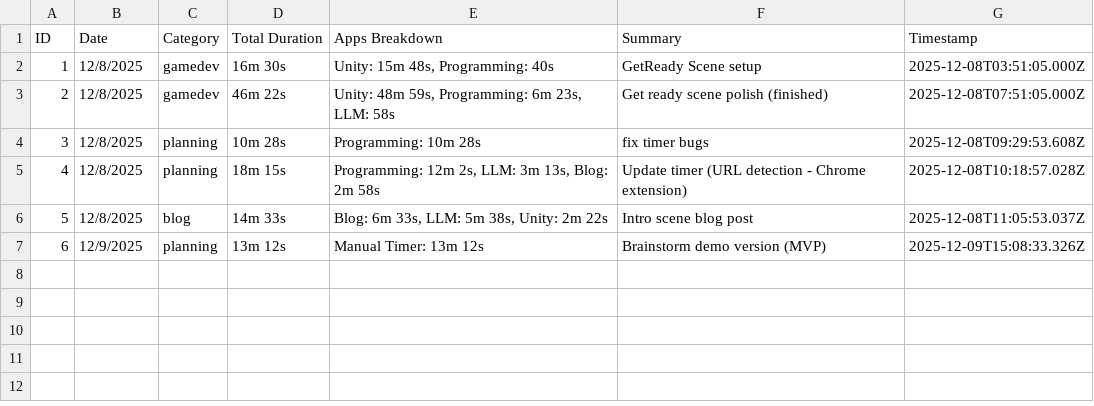
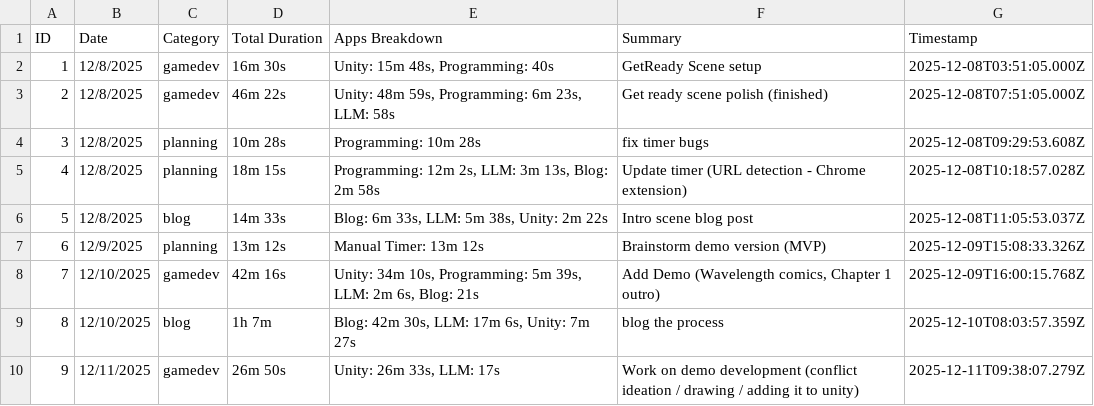
Before and after one commit to ddanakim0304/Capstone, a CSV file: Time-Logger/Stats/sessions.csv, drawn as a sheet; the diff names each change by its address in the sheet, - before the commit and + after, or states it on an @@ line.

Commit message:
update game demo

```diff
--- a/Time-Logger/Stats/sessions.csv
+++ b/Time-Logger/Stats/sessions.csv
+row 8: 7 | 12/10/2025 | gamedev | 42m 16s | Unity: 34m 10s, Programming: 5m 39s, LLM: 2m 6s, Blog: 21s | Add Demo (Wavelength comics, Chapter 1 outro) | 2025-12-09T16:00:15.768Z
+row 9: 8 | 12/10/2025 | blog | 1h 7m | Blog: 42m 30s, LLM: 17m 6s, Unity: 7m 27s | blog the process | 2025-12-10T08:03:57.359Z
+row 10: 9 | 12/11/2025 | gamedev | 26m 50s | Unity: 26m 33s, LLM: 17s | Work on demo development (conflict ideation / drawing / adding it to unity) | 2025-12-11T09:38:07.279Z
```
Also changed, not shown: 46 other files.
